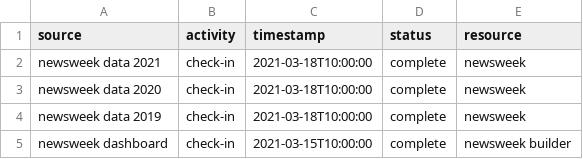
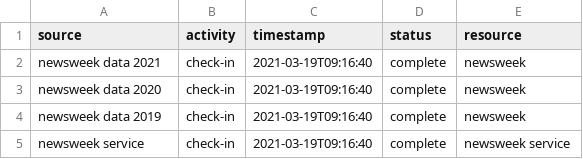
Before and after one commit to norman-ds/newsweek, a CSV file: download/static/eventlog.csv, drawn as a sheet.

Commit message:
initial eventlog

```diff
--- a/download/static/eventlog.csv
+++ b/download/static/eventlog.csv
@@ -1,5 +1,5 @@
 source,activity,timestamp,status,resource
-newsweek data 2021,check-in,2021-03-18T10:00:00,complete,newsweek
-newsweek data 2020,check-in,2021-03-18T10:00:00,complete,newsweek
-newsweek data 2019,check-in,2021-03-18T10:00:00,complete,newsweek
-newsweek dashboard,check-in,2021-03-15T10:00:00,complete,newsweek builder
+newsweek data 2021,check-in,2021-03-19T09:16:40,complete,newsweek
+newsweek data 2020,check-in,2021-03-19T09:16:40,complete,newsweek
+newsweek data 2019,check-in,2021-03-19T09:16:40,complete,newsweek
+newsweek service,check-in,2021-03-19T09:16:40,complete,newsweek service
```
Also changed, not shown: 3 other files.
